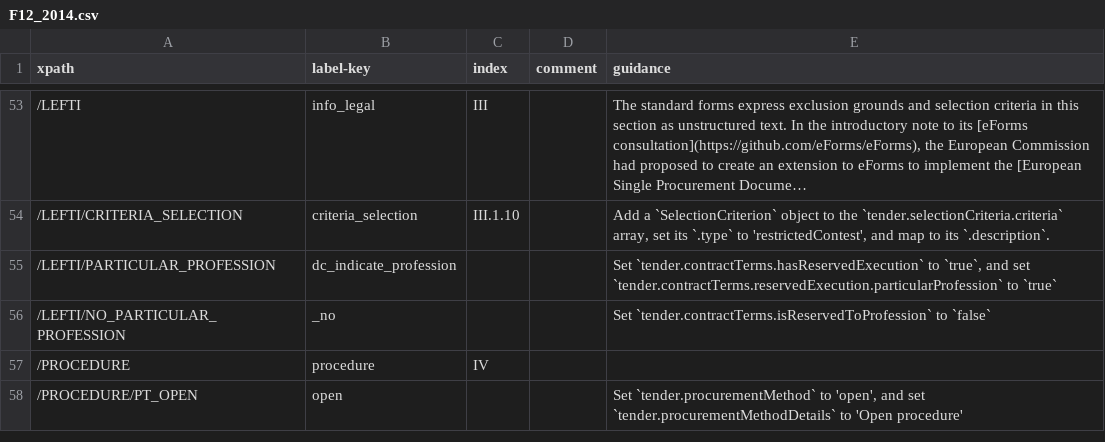
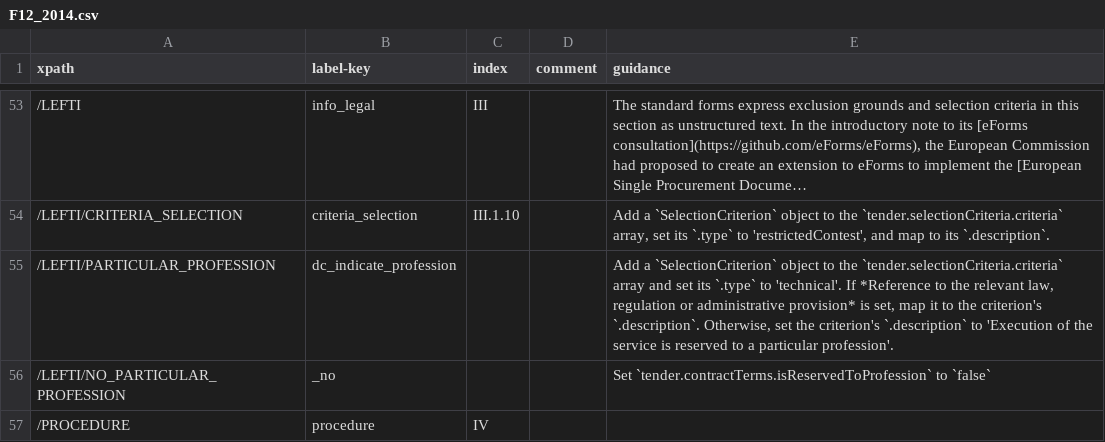
Before and after one commit to open-contracting/european-union-support, a CSV file: output/mapping/F12_2014.csv, drawn as a sheet; only a part is shown, gaps mark what is left out; the shorter side is filled out with more unchanged rows; long unchanged cells end in ….

Commit message:
Fix reserved execution mappings

```diff
--- a/output/mapping/F12_2014.csv
+++ b/output/mapping/F12_2014.csv
@@ -54,3 +54,3 @@ xpath,label-key,index,comment,guidance
 /LEFTI/CRITERIA_SELECTION,criteria_selection,III.1.10,,"Add a `SelectionCriterion` object to the `tender.selectionCriteria.criteria` array, set its `.type` to 'restrictedContest', and map to its `.description`."
-/LEFTI/PARTICULAR_PROFESSION,dc_indicate_profession,,,"Set `tender.contractTerms.hasReservedExecution` to `true`, and set `tender.contractTerms.reservedExecution.particularProfession` to `true`"
+/LEFTI/PARTICULAR_PROFESSION,dc_indicate_profession,,,"Add a `SelectionCriterion` object to the `tender.selectionCriteria.criteria` array and set its `.type` to 'technical'. If *Reference to the relevant law, regulation or administrative provision* is set, map it to the criterion's `.description`. Otherwise, set the criterion's `.description` to 'Execution of the service is reserved to a particular profession'."
 /LEFTI/NO_PARTICULAR_PROFESSION,_no,,,Set `tender.contractTerms.isReservedToProfession` to `false`
```
Also changed, not shown: output/mapping/F01_2014.csv, output/mapping/F02_2014.csv, 7 other files.
